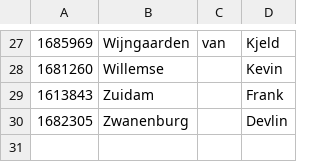
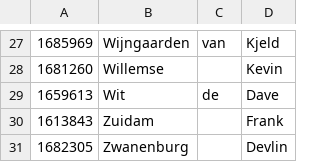
Before and after one commit to Gundraub/PrIS, a CSV file: data/SIE_V1B.csv, drawn as a sheet; only a part is shown, gaps mark what is left out.

```diff
--- a/data/SIE_V1B.csv
+++ b/data/SIE_V1B.csv
@@ -28,2 +28,3 @@
 1681260,Willemse,,Kevin
+1659613,Wit,de,Dave
 1613843,Zuidam,,Frank
```
Also changed, not shown: data/SIE_V1A.csv, data/SIE_V1C.csv, 5 other files.
